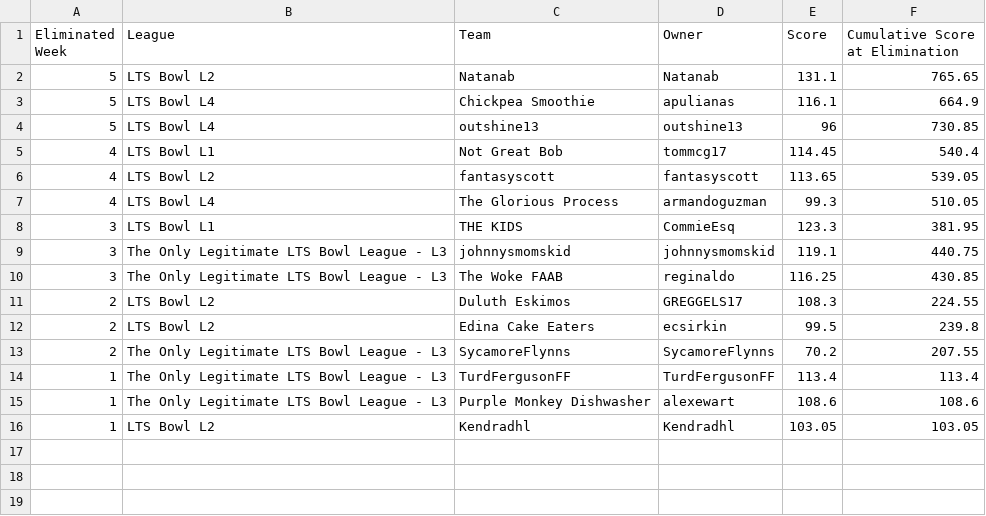
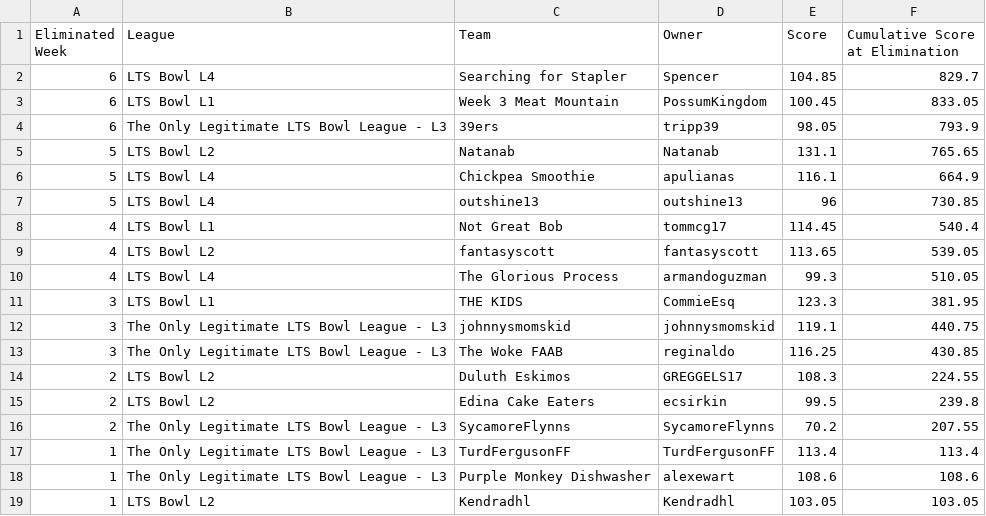
Before and after one commit to matthewdwood82/LTS-Bowl-2025, a CSV file: dat/df_eliminated.csv, drawn as a sheet; the diff names each change by its address in the sheet, - before the commit and + after, or states it on an @@ line.

```diff
--- a/dat/df_eliminated.csv
+++ b/dat/df_eliminated.csv
+row 2: 6 | LTS Bowl L4 | Searching for Stapler | Spencer | 104.85 | 829.7
+row 3: 6 | LTS Bowl L1 | Week 3 Meat Mountain | PossumKingdom | 100.45 | 833.05
+row 4: 6 | The Only Legitimate LTS Bowl League - L3 | 39ers | tripp39 | 98.05 | 793.9
```
Also changed, not shown: dat/df_scores.csv, dat/df_survived.csv, 3 other files.
